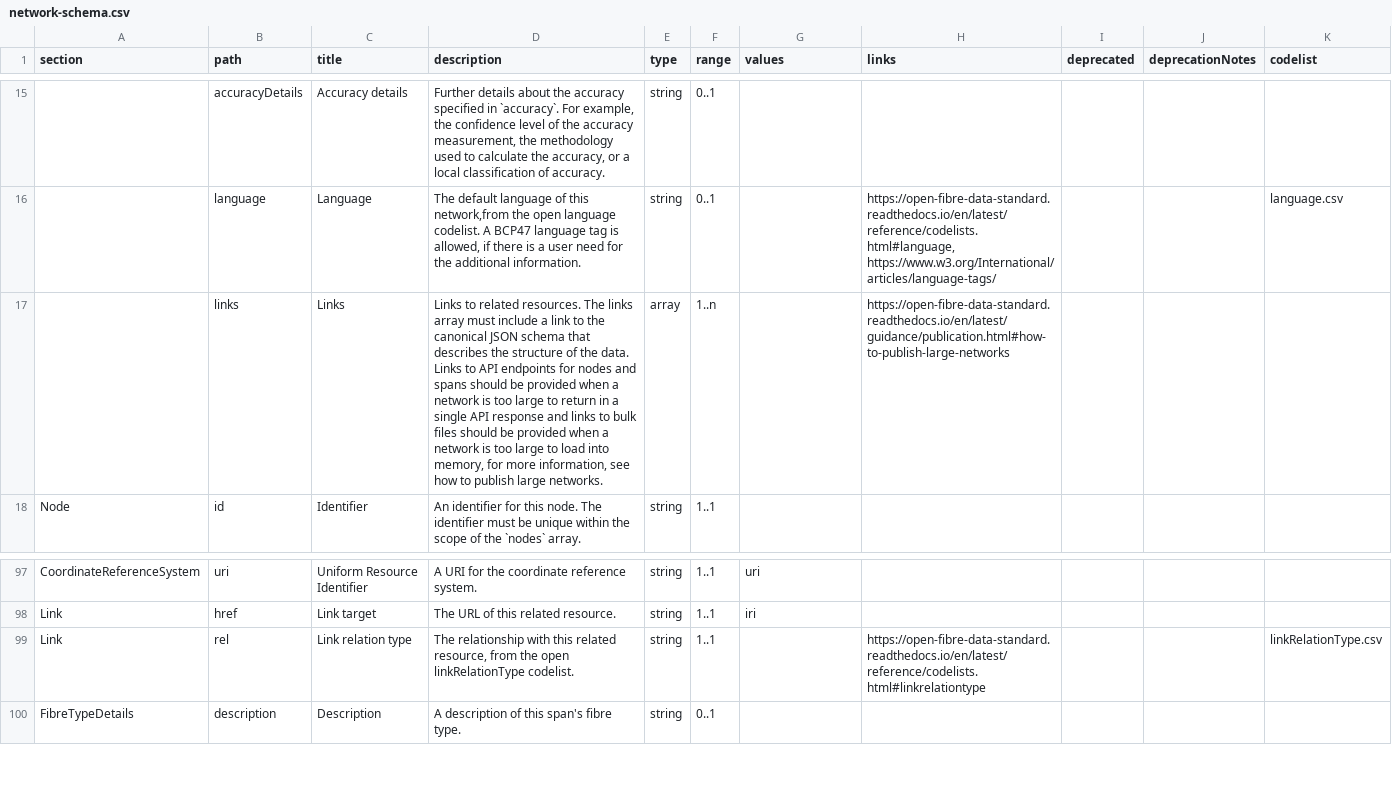
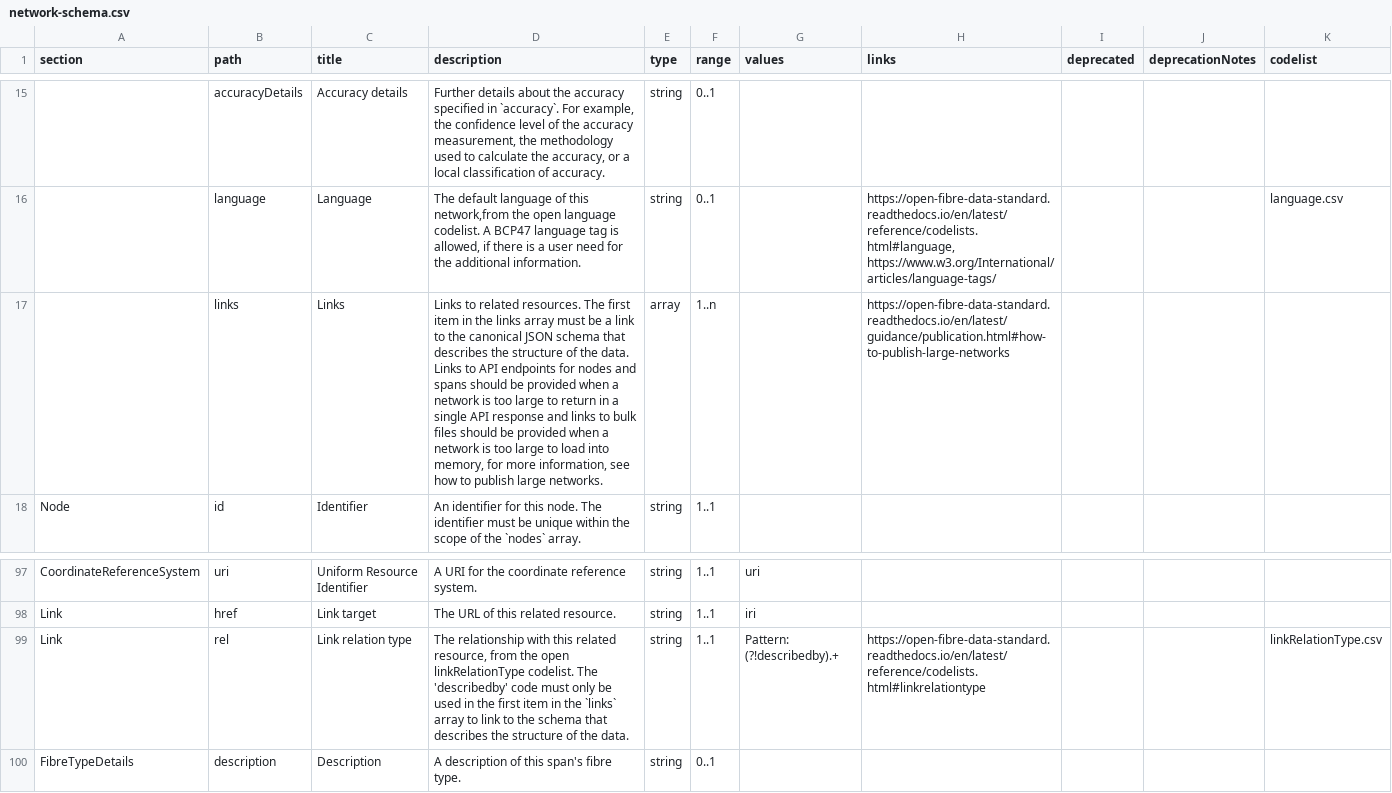
Before and after one commit to Open-Telecoms-Data/open-fibre-data-standard, a CSV file: schema/network-schema.csv, drawn as a sheet; only a part is shown, gaps mark what is left out; the diff names each change by its address in the sheet, - before the commit and + after, or states it on an @@ line.

Commit message:
schema: Use tuple validation for links

```diff
--- a/schema/network-schema.csv
+++ b/schema/network-schema.csv
-D17 (description): …resources. The links array must include a link…
+D17 (description): …resources. The first item in the links array must be a link…
-D99 (description): …linkRelationType codelist.
+D99 (description): …linkRelationType codelist. The 'describedby' code must only be used in the first item in the `links` array to link to the schema that describes the structure of the data.
-G99 (values): (empty)
+G99 (values): Pattern: (?!describedby).+
```
Also changed, not shown: 1 other file.
